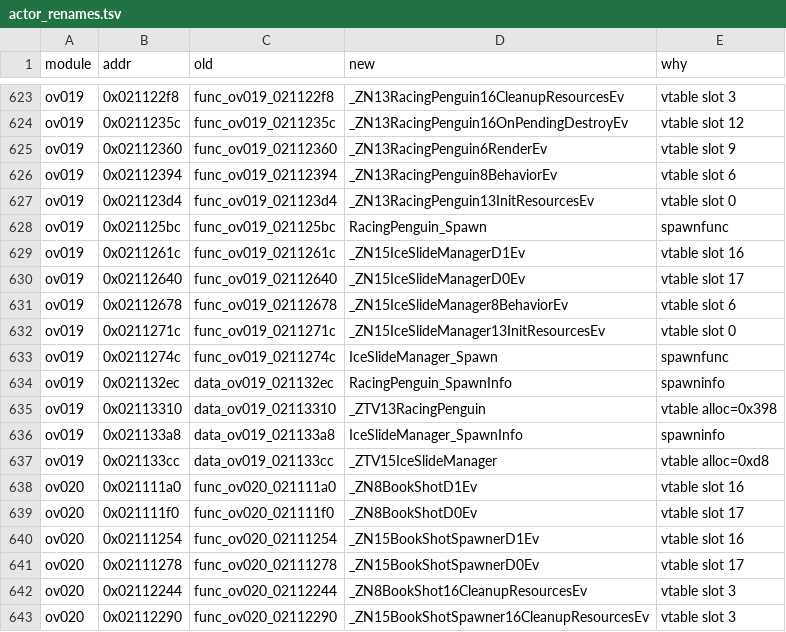
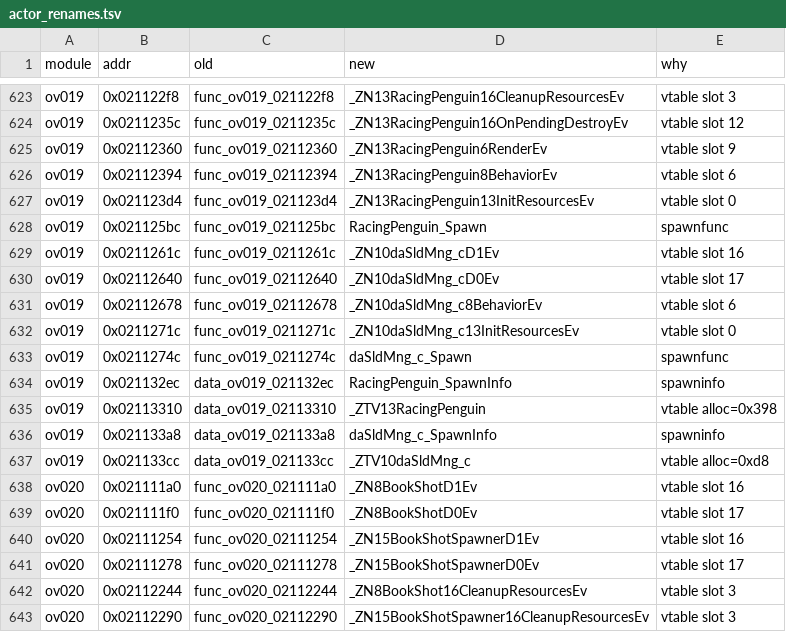
Before and after one commit to AdrianBros/sm64ds-decomp, a TSV file: symbols/actor_renames.tsv, drawn as a sheet; only a part is shown, gaps mark what is left out.

Commit message:
Rename IceSlideManager to its cartridge RTTI name daSldMng_c
The decomp coined `IceSlideManager`. MEASURED in extracted/overlays/overlay_0019.bin
(ov019 base 0x021111a0, the `.text start:` on line 1 of
config/arm9/overlays/ov019/delinks.txt): the vtable object's preamble at 0x021133c4
is [offset-to-top 0, 0x0211338c], and _ZTI at 0x0211338c reads
[0x0209a764, 0x02113398, 0x0208e390] -- _ZTVN3abi20__si_class_type_infoE
(config/arm9/symbols.txt), a typeinfo name at 0x02113398 whose bytes are the string
"10daSldMng_c", and _ZTI8dActor_c, so the cartridge states the direct base too.

config/arm9/overlays/ov019/symbols.txt already carried _ZTI10daSldMng_c and
_ZTS10daSldMng_c at those two addresses while every function symbol and the vtable
were still spelled IceSlideManager. This commit closes that gap so the class's RTTI
group can be word-compared against the ROM once the TU owns it.

tools/class_rename.py --class IceSlideManager --to daSldMng_c --with-derived --apply.
Rename only -- no promotion, no build change.

```diff
--- a/symbols/actor_renames.tsv
+++ b/symbols/actor_renames.tsv
@@ -628,11 +628,11 @@ ov019	0x021123d4	func_ov019_021123d4	_ZN13RacingPenguin13InitResourcesEv	vtable
 ov019	0x021125bc	func_ov019_021125bc	RacingPenguin_Spawn	spawnfunc
-ov019	0x0211261c	func_ov019_0211261c	_ZN15IceSlideManagerD1Ev	vtable slot 16
-ov019	0x02112640	func_ov019_02112640	_ZN15IceSlideManagerD0Ev	vtable slot 17
-ov019	0x02112678	func_ov019_02112678	_ZN15IceSlideManager8BehaviorEv	vtable slot 6
-ov019	0x0211271c	func_ov019_0211271c	_ZN15IceSlideManager13InitResourcesEv	vtable slot 0
-ov019	0x0211274c	func_ov019_0211274c	IceSlideManager_Spawn	spawnfunc
+ov019	0x0211261c	func_ov019_0211261c	_ZN10daSldMng_cD1Ev	vtable slot 16
+ov019	0x02112640	func_ov019_02112640	_ZN10daSldMng_cD0Ev	vtable slot 17
+ov019	0x02112678	func_ov019_02112678	_ZN10daSldMng_c8BehaviorEv	vtable slot 6
+ov019	0x0211271c	func_ov019_0211271c	_ZN10daSldMng_c13InitResourcesEv	vtable slot 0
+ov019	0x0211274c	func_ov019_0211274c	daSldMng_c_Spawn	spawnfunc
 ov019	0x021132ec	data_ov019_021132ec	RacingPenguin_SpawnInfo	spawninfo
 ov019	0x02113310	data_ov019_02113310	_ZTV13RacingPenguin	vtable alloc=0x398
-ov019	0x021133a8	data_ov019_021133a8	IceSlideManager_SpawnInfo	spawninfo
-ov019	0x021133cc	data_ov019_021133cc	_ZTV15IceSlideManager	vtable alloc=0xd8
+ov019	0x021133a8	data_ov019_021133a8	daSldMng_c_SpawnInfo	spawninfo
+ov019	0x021133cc	data_ov019_021133cc	_ZTV10daSldMng_c	vtable alloc=0xd8
 ov020	0x021111a0	func_ov020_021111a0	_ZN8BookShotD1Ev	vtable slot 16
```
Also changed, not shown: notes/data/c-cpp-classification.tsv, 17 other files.
